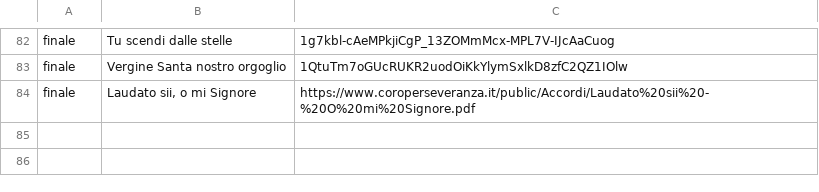
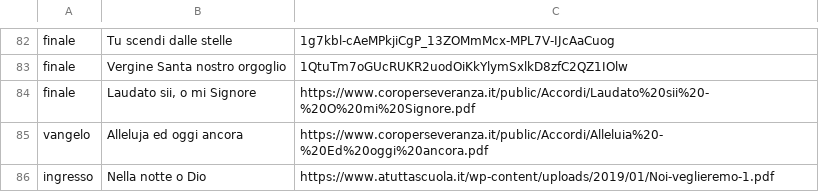
Before and after one commit to smariacoro/canti-in-chiesa, a TSV file: tools/manifest.tsv, drawn as a sheet; only a part is shown, gaps mark what is left out; the diff names each change by its address in the sheet, - before the commit and + after, or states it on an @@ line.

Commit message:
Due canti nuovi, accordi di Su ali d'aquila, barra di ricerca

```diff
--- a/tools/manifest.tsv
+++ b/tools/manifest.tsv
+row 85: vangelo | Alleluja ed oggi ancora | https://www.coroperseveranza.it/public/Accordi/Alleluia%20-%20Ed%20oggi%20ancora.pdf
+row 86: ingresso | Nella notte o Dio | https://www.atuttascuola.it/wp-content/uploads/2019/01/Noi-veglieremo-1.pdf
```
Also changed, not shown: 14 other files.
